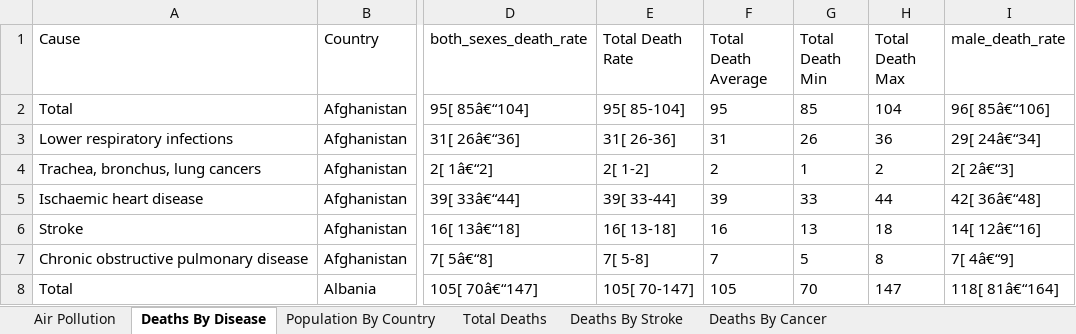
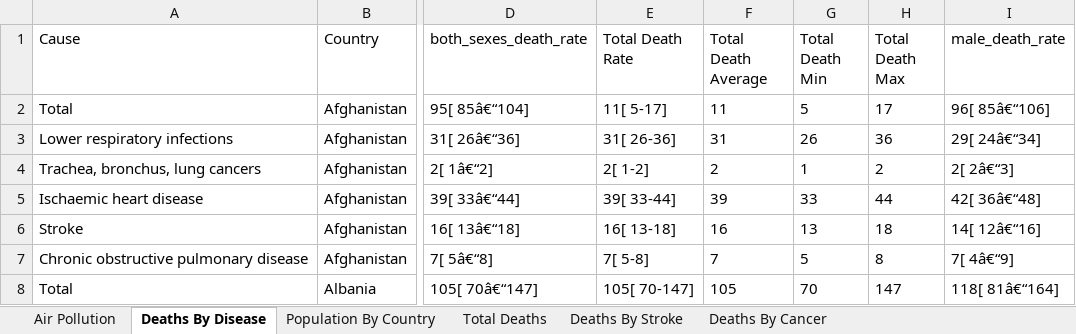
Before and after one commit to s-gager/Air-Pollutions-Effect-On-Health, an Excel workbook: Data/EXCEL/Air_Pollution_Class_Project.xlsx, sheet Deaths By Disease, drawn as a sheet; only a part is shown, gaps mark what is left out; values as stored, in another font and other column widths than the file's, no borders; table styles not drawn; the diff names each change by its address in the sheet, - before the commit and + after, or states it on an @@ line.

```diff
--- a/Data/EXCEL/Air_Pollution_Class_Project.xlsx (sheet Deaths By Disease)
+++ b/Data/EXCEL/Air_Pollution_Class_Project.xlsx (sheet Deaths By Disease)
-E2 (Total Death Rate): 95[ 85-104]
+E2 (Total Death Rate): 11[ 5-17]
-F2 (Total Death Average): 95
+F2 (Total Death Average): 11
-G2 (Total Death Min): 85
+G2 (Total Death Min): 5
-H2 (Total Death Max): 104
+H2 (Total Death Max): 17
```
Also changed, not shown: sheet Deaths By Stroke, 1 other file.
